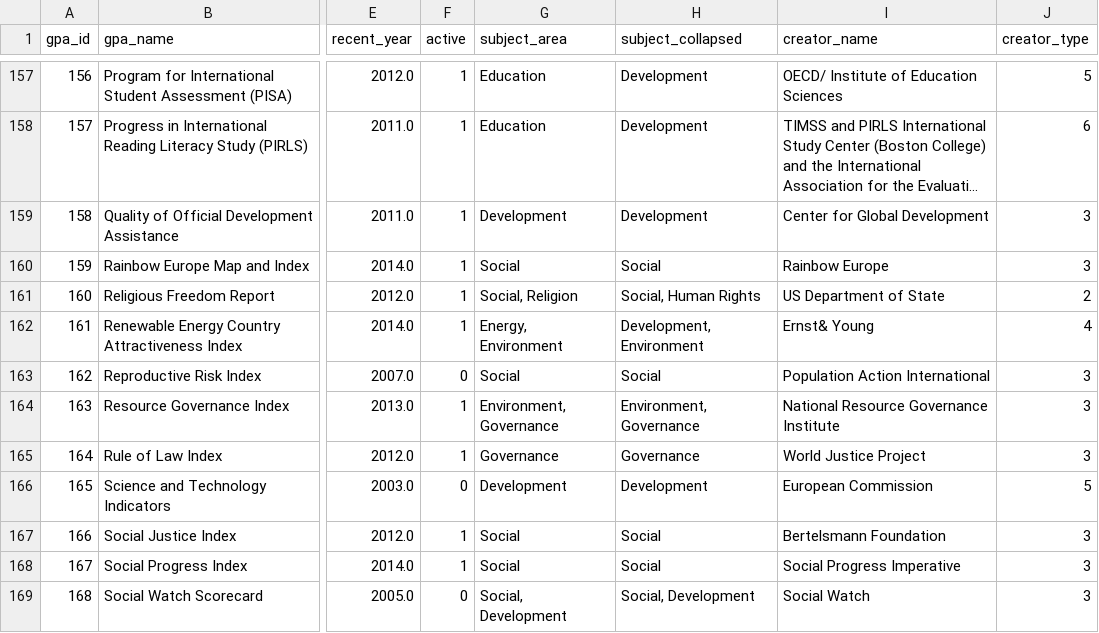
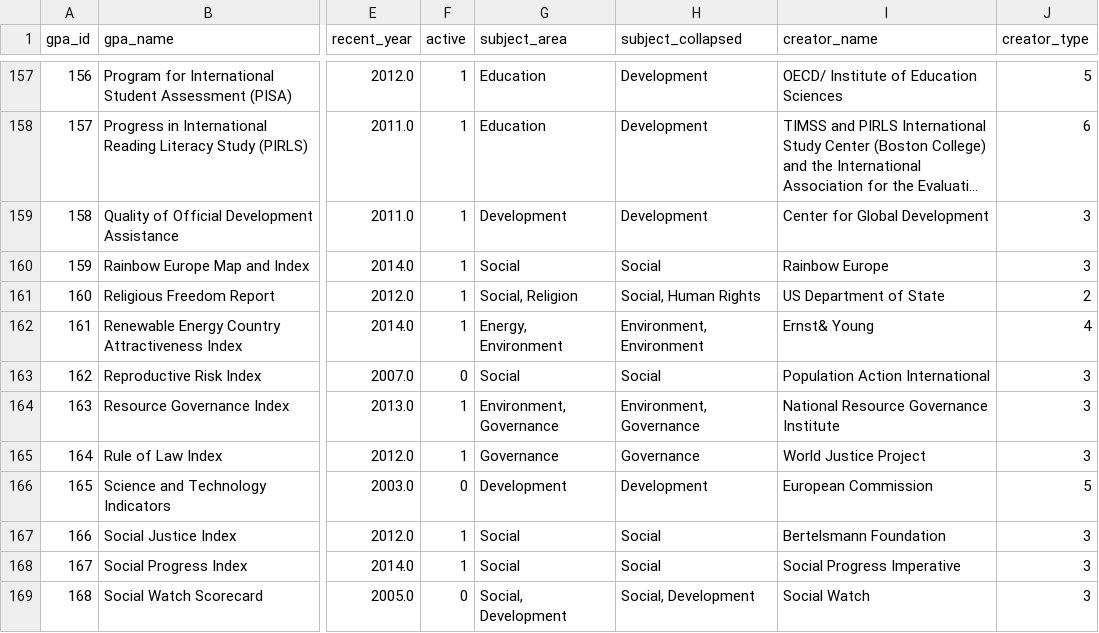
Before and after one commit to andrewheiss/global_assessment_power, a CSV file: Data/kelley_simmons_gpa_2017-03-08.csv, drawn as a sheet; only a part is shown, gaps mark what is left out; long unchanged cells end in …; the diff names each change by its address in the sheet, - before the commit and + after, or states it on an @@ line.

Commit message:
Classify energy as environment

```diff
--- a/Data/kelley_simmons_gpa_2017-03-08.csv
+++ b/Data/kelley_simmons_gpa_2017-03-08.csv
-H162 (subject_collapsed): Development, Environment
+H162 (subject_collapsed): Environment, Environment
```
Also changed, not shown: 1 other file.
